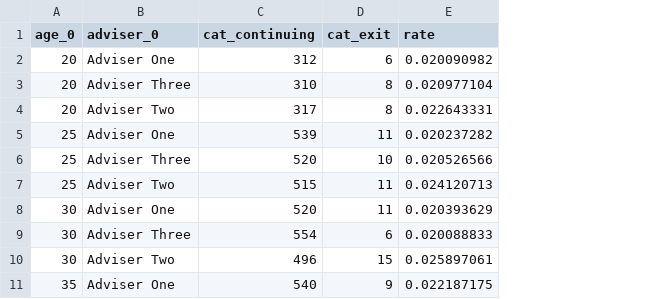
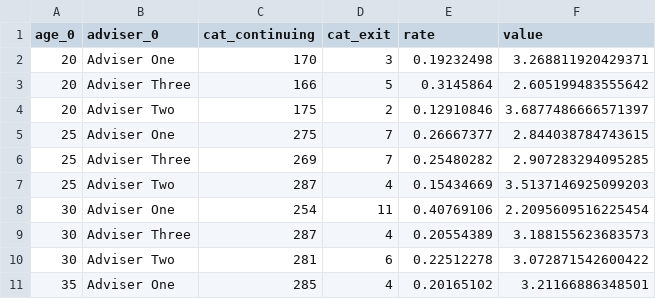
Before and after one commit to DarrenRobinson500/projection_2, a CSV file: files/assumption/FY24.csv, drawn as a sheet; only a part is shown; the diff covers the shown part only; the diff names each change by its address in the sheet, - before the commit and + after, or states it on an @@ line.

Commit message:
Updated look and feel to actuarial blue. DNN runs add value to the lapse table. Value from the lapse table can be added to Data files. Combined DNN 'in' and 'out' plots. Added summary table to DNN list. Add name_singular and name_plural to each model. Added description to each model. Added css for table headers. Added loss graph. Added retention of MSE to DNNs.

```diff
--- a/files/assumption/FY24.csv
+++ b/files/assumption/FY24.csv
+column F (value), rows 2-11: 3.268811920429371 | 2.605199483555642 | 3.6877486666571397 | 2.844038784743615 | 2.907283294095285 | 3.5137146925099203 | 2.2095609516225454 | 3.188155623683573 | 3.072871542600422 | 3.21166886348501
-C2 (cat_continuing): 312
+C2 (cat_continuing): 170
-D2 (cat_exit): 6
+D2 (cat_exit): 3
-E2 (rate): 0.020090982
+E2 (rate): 0.19232498
-C3 (cat_continuing): 310
+C3 (cat_continuing): 166
-D3 (cat_exit): 8
+D3 (cat_exit): 5
-E3 (rate): 0.020977104
+E3 (rate): 0.3145864
-C4 (cat_continuing): 317
+C4 (cat_continuing): 175
-D4 (cat_exit): 8
+D4 (cat_exit): 2
-E4 (rate): 0.022643331
+E4 (rate): 0.12910846
-C5 (cat_continuing): 539
+C5 (cat_continuing): 275
-D5 (cat_exit): 11
+D5 (cat_exit): 7
-E5 (rate): 0.020237282
+E5 (rate): 0.26667377
-C6 (cat_continuing): 520
+C6 (cat_continuing): 269
-D6 (cat_exit): 10
+D6 (cat_exit): 7
-E6 (rate): 0.020526566
+E6 (rate): 0.25480282
-C7 (cat_continuing): 515
+C7 (cat_continuing): 287
-D7 (cat_exit): 11
+D7 (cat_exit): 4
-E7 (rate): 0.024120713
+E7 (rate): 0.15434669
-C8 (cat_continuing): 520
+C8 (cat_continuing): 254
-E8 (rate): 0.020393629
+E8 (rate): 0.40769106
-C9 (cat_continuing): 554
+C9 (cat_continuing): 287
-D9 (cat_exit): 6
+D9 (cat_exit): 4
-E9 (rate): 0.020088833
+E9 (rate): 0.20554389
-C10 (cat_continuing): 496
+C10 (cat_continuing): 281
-D10 (cat_exit): 15
+D10 (cat_exit): 6
-E10 (rate): 0.025897061
+E10 (rate): 0.22512278
-C11 (cat_continuing): 540
+C11 (cat_continuing): 285
-D11 (cat_exit): 9
+D11 (cat_exit): 4
-E11 (rate): 0.022187175
+E11 (rate): 0.20165102
```
Also changed, not shown: 51 edited cells elsewhere in this file, 35 other files.
